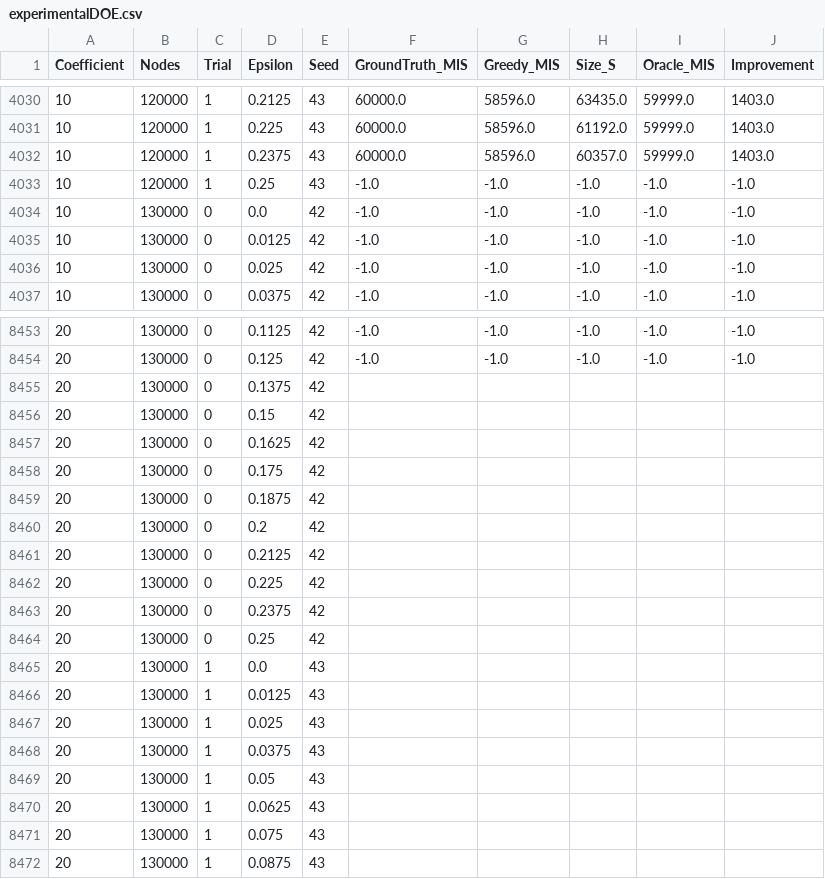
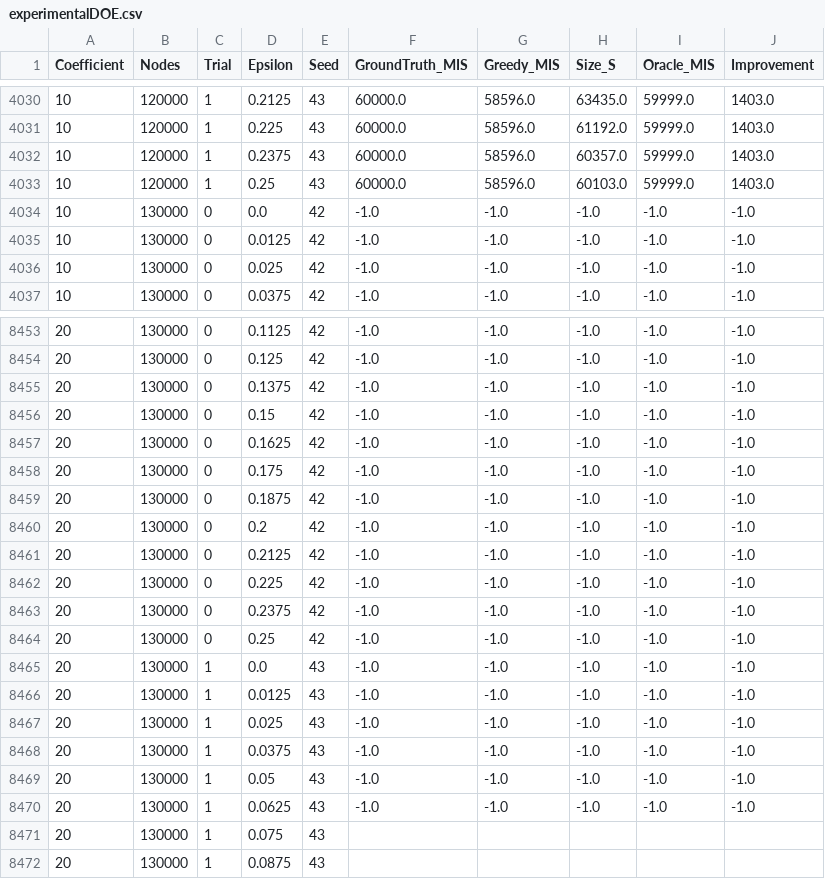
Before and after one commit to sprice134/MIS, a CSV file: _reichman/bipartite2/experimentalDOE.csv, drawn as a sheet; only a part is shown, gaps mark what is left out; the diff covers the shown part only.

Commit message:
Updated

```diff
--- a/_reichman/bipartite2/experimentalDOE.csv
+++ b/_reichman/bipartite2/experimentalDOE.csv
@@ -4032,3 +4032,3 @@ Coefficient,Nodes,Trial,Epsilon,Seed,GroundTruth_MIS,Greedy_MIS,Size_S,Oracle_MI
 10,120000,1,0.2375,43,60000.0,58596.0,60357.0,59999.0,1403.0
-10,120000,1,0.25,43,-1.0,-1.0,-1.0,-1.0,-1.0
+10,120000,1,0.25,43,60000.0,58596.0,60103.0,59999.0,1403.0
 10,130000,0,0.0,42,-1.0,-1.0,-1.0,-1.0,-1.0
@@ -8454,18 +8454,18 @@ Coefficient,Nodes,Trial,Epsilon,Seed,GroundTruth_MIS,Greedy_MIS,Size_S,Oracle_MI
 20,130000,0,0.125,42,-1.0,-1.0,-1.0,-1.0,-1.0
-20,130000,0,0.1375,42,,,,,
-20,130000,0,0.15,42,,,,,
-20,130000,0,0.1625,42,,,,,
-20,130000,0,0.175,42,,,,,
-20,130000,0,0.1875,42,,,,,
-20,130000,0,0.2,42,,,,,
-20,130000,0,0.2125,42,,,,,
-20,130000,0,0.225,42,,,,,
-20,130000,0,0.2375,42,,,,,
-20,130000,0,0.25,42,,,,,
-20,130000,1,0.0,43,,,,,
-20,130000,1,0.0125,43,,,,,
-20,130000,1,0.025,43,,,,,
-20,130000,1,0.0375,43,,,,,
-20,130000,1,0.05,43,,,,,
-20,130000,1,0.0625,43,,,,,
+20,130000,0,0.1375,42,-1.0,-1.0,-1.0,-1.0,-1.0
+20,130000,0,0.15,42,-1.0,-1.0,-1.0,-1.0,-1.0
+20,130000,0,0.1625,42,-1.0,-1.0,-1.0,-1.0,-1.0
+20,130000,0,0.175,42,-1.0,-1.0,-1.0,-1.0,-1.0
+20,130000,0,0.1875,42,-1.0,-1.0,-1.0,-1.0,-1.0
+20,130000,0,0.2,42,-1.0,-1.0,-1.0,-1.0,-1.0
+20,130000,0,0.2125,42,-1.0,-1.0,-1.0,-1.0,-1.0
+20,130000,0,0.225,42,-1.0,-1.0,-1.0,-1.0,-1.0
+20,130000,0,0.2375,42,-1.0,-1.0,-1.0,-1.0,-1.0
+20,130000,0,0.25,42,-1.0,-1.0,-1.0,-1.0,-1.0
+20,130000,1,0.0,43,-1.0,-1.0,-1.0,-1.0,-1.0
+20,130000,1,0.0125,43,-1.0,-1.0,-1.0,-1.0,-1.0
+20,130000,1,0.025,43,-1.0,-1.0,-1.0,-1.0,-1.0
+20,130000,1,0.0375,43,-1.0,-1.0,-1.0,-1.0,-1.0
+20,130000,1,0.05,43,-1.0,-1.0,-1.0,-1.0,-1.0
+20,130000,1,0.0625,43,-1.0,-1.0,-1.0,-1.0,-1.0
 20,130000,1,0.075,43,,,,,
```
Also changed, not shown: 75 edited cells elsewhere in this file.
